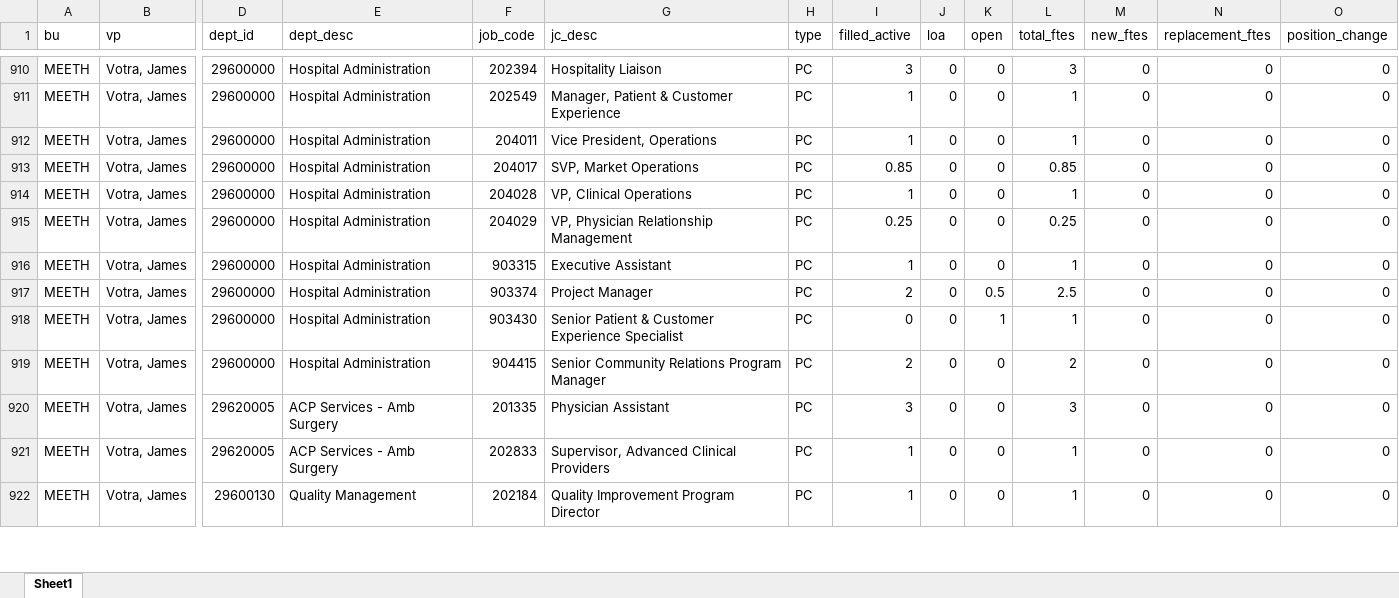
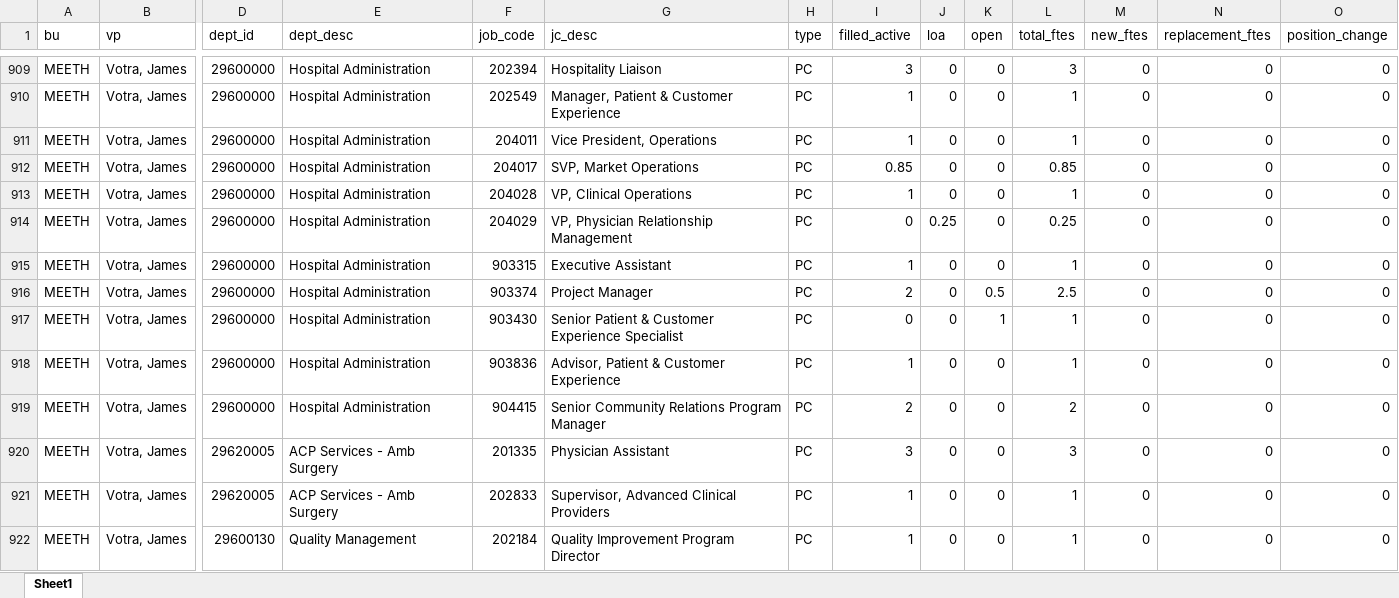
Before and after one commit to k8bixby/manhattan, an Excel workbook: fte/positioncontrol.xlsx, sheet Sheet1, drawn as a sheet; only a part is shown, gaps mark what is left out; values as stored, in another font and other column widths than the file's, no borders; addresses are those after the commit; rows hold the shown columns only; the diff covers the shown part only; the diff names each change by its address in the sheet, - before the commit and + after, or states it on an @@ line.

```diff
--- a/fte/positioncontrol.xlsx (sheet Sheet1)
+++ b/fte/positioncontrol.xlsx (sheet Sheet1)
-I914 (filled_active): 0.25
+I914 (filled_active): 0
-J914 (loa): 0
+J914 (loa): 0.25
+row 918: MEETH | Votra, James | 29600000 | Hospital Administration | 903836 | Advisor, Patient & Customer Experience | PC | 1 | 0 | 0 | 1 | 0 | 0 | 0
```
Also changed, not shown: 5 added rows, 7 removed rows and 551 edited cells elsewhere in this sheet, 7 other files.
